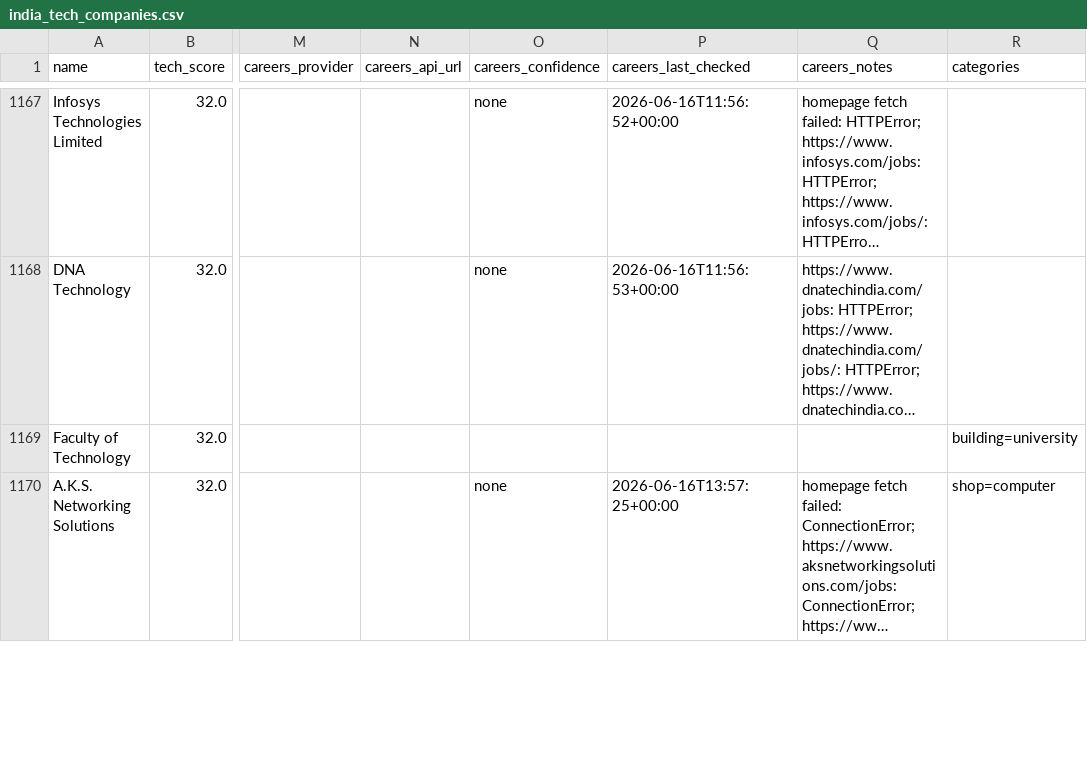
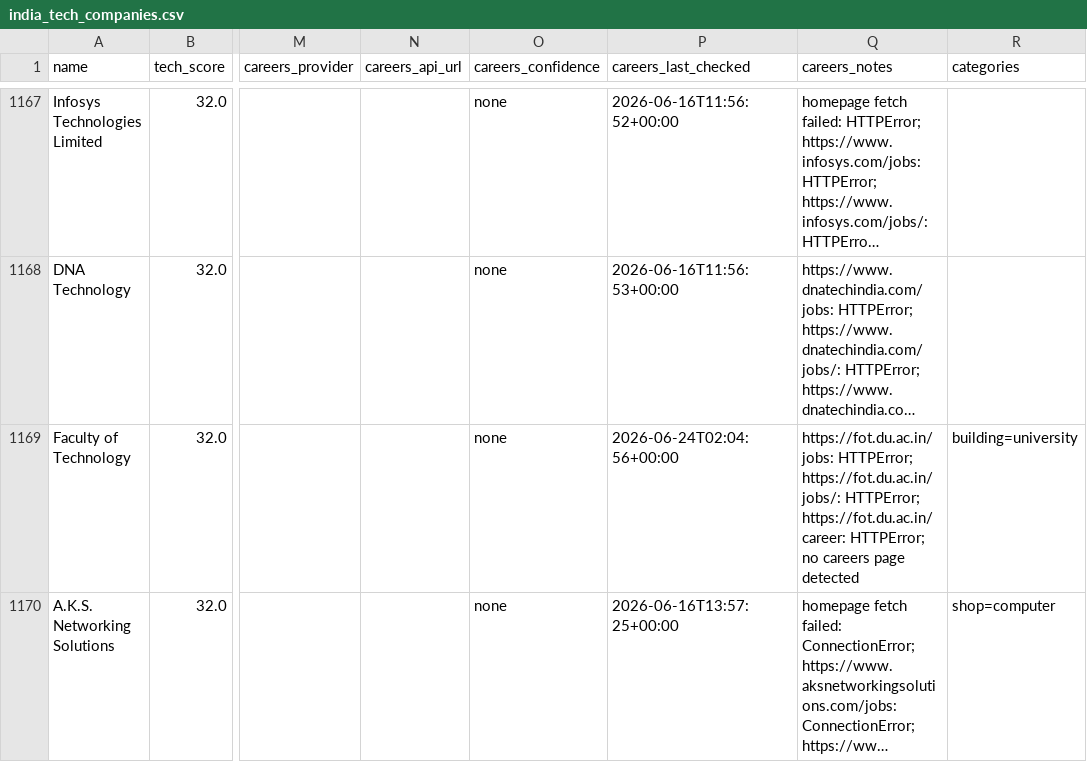
Before and after one commit to AkashKumar7902/india-tech-company-finder, a CSV file: results/india_tech_companies.csv, drawn as a sheet; only a part is shown, gaps mark what is left out; long unchanged cells end in …; the diff covers the shown part only; the diff names each change by its address in the sheet, - before the commit and + after, or states it on an @@ line.

```diff
--- a/results/india_tech_companies.csv
+++ b/results/india_tech_companies.csv
-O1169 (careers_confidence): (empty)
+O1169 (careers_confidence): none
-P1169 (careers_last_checked): (empty)
+P1169 (careers_last_checked): 2026-06-24T02:04:56+00:00
-Q1169 (careers_notes): (empty)
+Q1169 (careers_notes): https://fot.du.ac.in/jobs: HTTPError; https://fot.du.ac.in/jobs/: HTTPError; https://fot.du.ac.in/career: HTTPError; no careers page detected
```
Also changed, not shown: 1 added row, 1 removed row and 3 edited cells elsewhere in this file, 1 other file.
